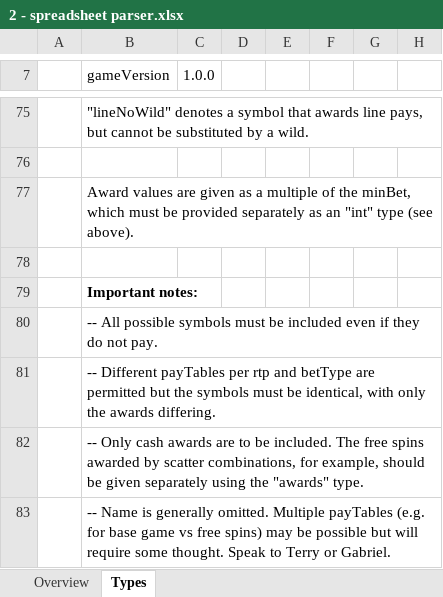
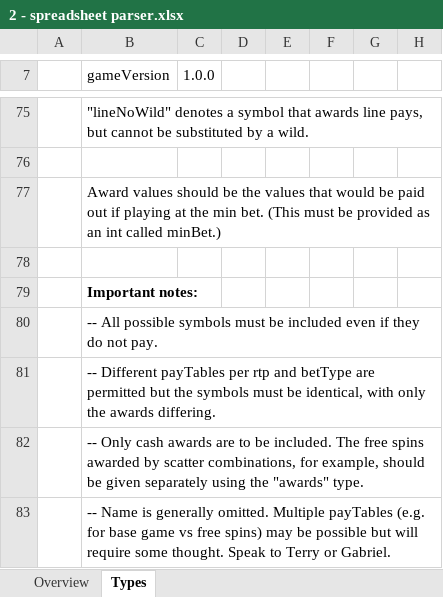
Before and after one commit to terry7cherry/my-web-of-wonders, an Excel workbook: README/2 - spreadsheet parser.xlsx, sheet Types, drawn as a sheet; only a part is shown, gaps mark what is left out; values as stored, in another font and other column widths than the file's, no borders; the diff names each change by its address in the sheet, - before the commit and + after, or states it on an @@ line.

```diff
--- a/README/2 - spreadsheet parser.xlsx (sheet Types)
+++ b/README/2 - spreadsheet parser.xlsx (sheet Types)
-B77 (gameVersion): Award values are given as a multiple of the minBet, which must be provided separately as an "int" type (see above).
+B77 (gameVersion): Award values should be the values that would be paid out if playing at the min bet. (This must be provided as an int called minBet.)
```
Also changed, not shown: 5 other files.
